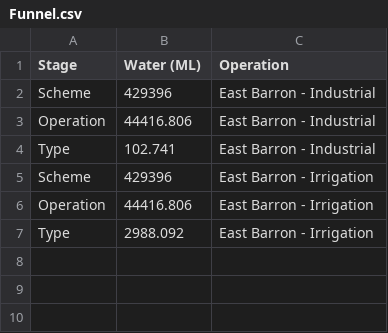
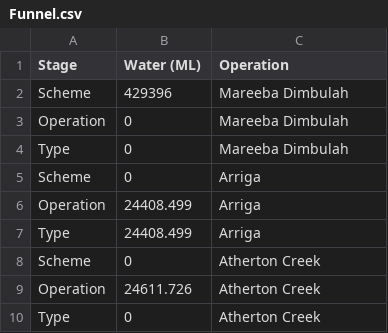
Before and after one commit to TheRobWoodgate/DataAnalysis, a CSV file: Funnel.csv, drawn as a sheet.

Commit message:
Add files via upload

```diff
--- a/Funnel.csv
+++ b/Funnel.csv
@@ -1,7 +1,10 @@
 Stage,Water (ML),Operation
-Scheme,429396,East Barron - Industrial
-Operation,44416.806,East Barron - Industrial
-Type,102.741,East Barron - Industrial
-Scheme,429396,East Barron - Irrigation
-Operation,44416.806,East Barron - Irrigation
-Type,2988.092,East Barron - Irrigation
+Scheme,429396,Mareeba Dimbulah
+Operation,0,Mareeba Dimbulah
+Type,0,Mareeba Dimbulah
+Scheme,0,Arriga
+Operation,24408.499,Arriga
+Type,24408.499,Arriga
+Scheme,0,Atherton Creek
+Operation,24611.726,Atherton Creek
+Type,0,Atherton Creek
```
